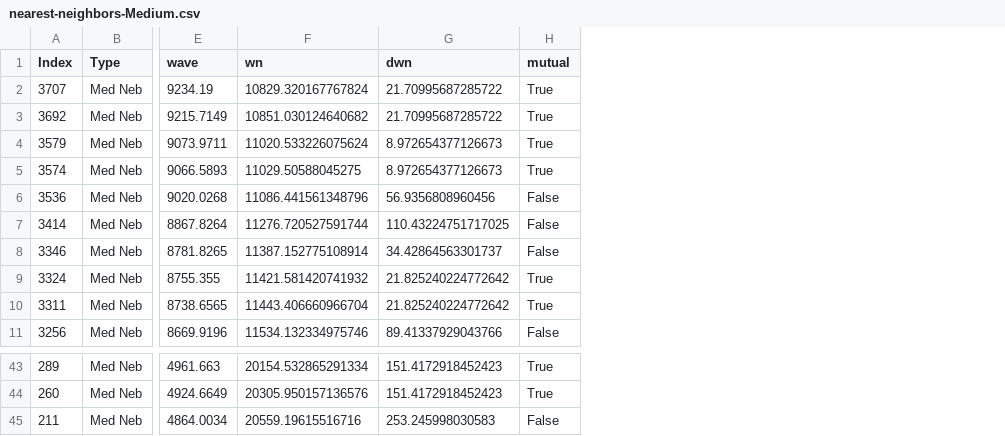
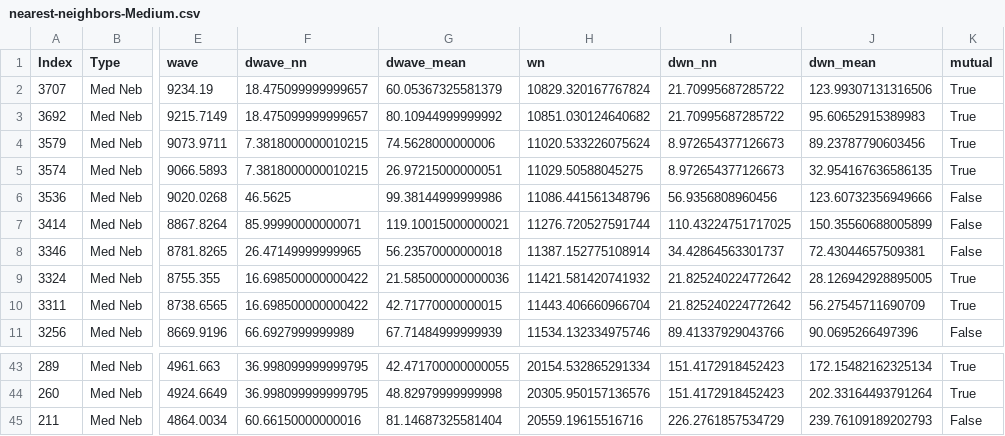
Before and after one commit to will-henney/muse-hii-regions, a CSV file: data/n346-lines/all-lines-c007-chop-mean/nearest-neighbors-Medium.csv, drawn as a sheet; only a part is shown, gaps mark what is left out; addresses are those after the commit; the diff names each change by its address in the sheet, - before the commit and + after, or states it on an @@ line.

Commit message:
More advances on nearest neighbor

```diff
--- a/data/n346-lines/all-lines-c007-chop-mean/nearest-neighbors-Medium.csv
+++ b/data/n346-lines/all-lines-c007-chop-mean/nearest-neighbors-Medium.csv
+column F (dwave_nn), rows 2-11: 18.475099999999657 | 18.475099999999657 | 7.3818000000010215 | 7.3818000000010215 | 46.5625 | 85.99990000000071 | 26.47149999999965 | 16.698500000000422 | 16.698500000000422 | 66.6927999999989; rows 43-45: 36.998099999999795 | 36.998099999999795 | 60.66150000000016
+column G (dwave_mean), rows 2-11: 60.05367325581379 | 80.10944999999992 | 74.5628000000006 | 26.97215000000051 | 99.38144999999986 | 119.10015000000021 | 56.23570000000018 | 21.585000000000036 | 42.71770000000015 | 67.71484999999939; rows 43-45: 42.471700000000055 | 48.82979999999998 | 81.14687325581404
+column J (dwn_mean), rows 2-11: 123.99307131316506 | 95.60652915389983 | 89.23787790603456 | 32.954167636586135 | 123.60732356949666 | 150.35560688005899 | 72.43044657509381 | 28.126942928895005 | 56.27545711690709 | 90.0695266497396; rows 43-45: 172.15482162325134 | 202.33164493791264 | 239.76109189202793
-I1: dwn
+I1: dwn_nn
-I45 (dwn_nn): 253.245998030583
+I45 (dwn_nn): 226.2761857534729
```
Also changed, not shown: data/n346-lines/all-lines-c007-chop-mean/nearest-neighbors-Fe.csv, data/n346-lines/all-lines-c007-chop-mean/nearest-neighbors-High.csv, 12 other files.
